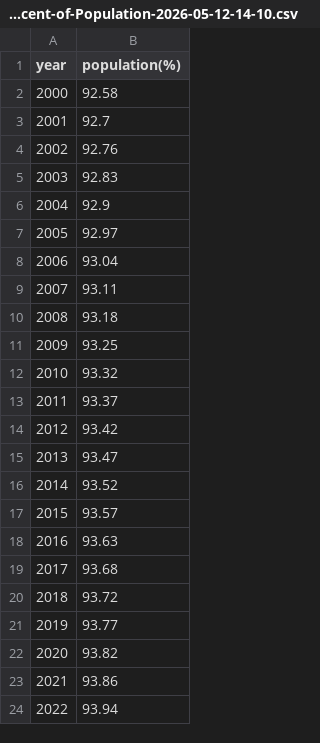
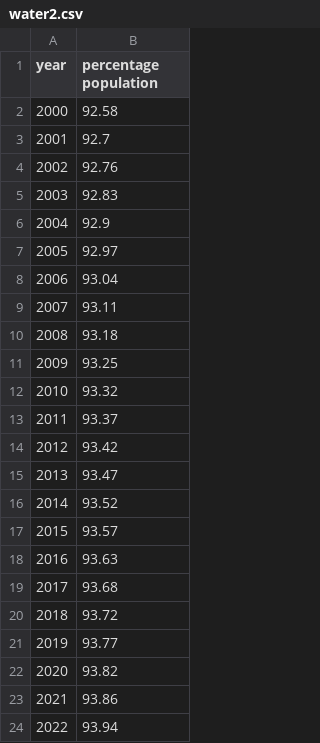
Before and after one commit to HMan2025/DV2, a CSV file: clean water (graph 6)/water2.csv (was clean water (graph 6)/Malaysia-Clean-Water-Access-Percent-of-Population-2026-05-12-14-10.csv), drawn as a sheet.

Commit message:
made first graph

```diff
--- a/clean water (graph 6)/Malaysia-Clean-Water-Access-Percent-of-Population-2026-05-12-14-10.csv
+++ b/clean water (graph 6)/water2.csv
@@ -1,2 +1,2 @@
-year,population(%)
+year,percentage population
 2000,92.58
```
Also changed, not shown: 5 other files.
